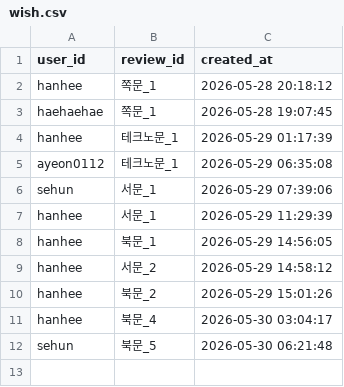
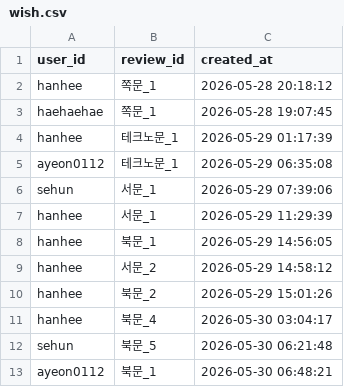
Before and after one commit to hanhee3997/Haedal_Hackathon, a CSV file: wish.csv, drawn as a sheet.

```diff
--- a/wish.csv
+++ b/wish.csv
@@ -12 +12,2 @@ hanhee,북문_4,2026-05-30 03:04:17
 sehun,북문_5,2026-05-30 06:21:48
+ayeon0112,북문_1,2026-05-30 06:48:21
```
Also changed, not shown: reports.csv, review_click.csv, 1 other file.
